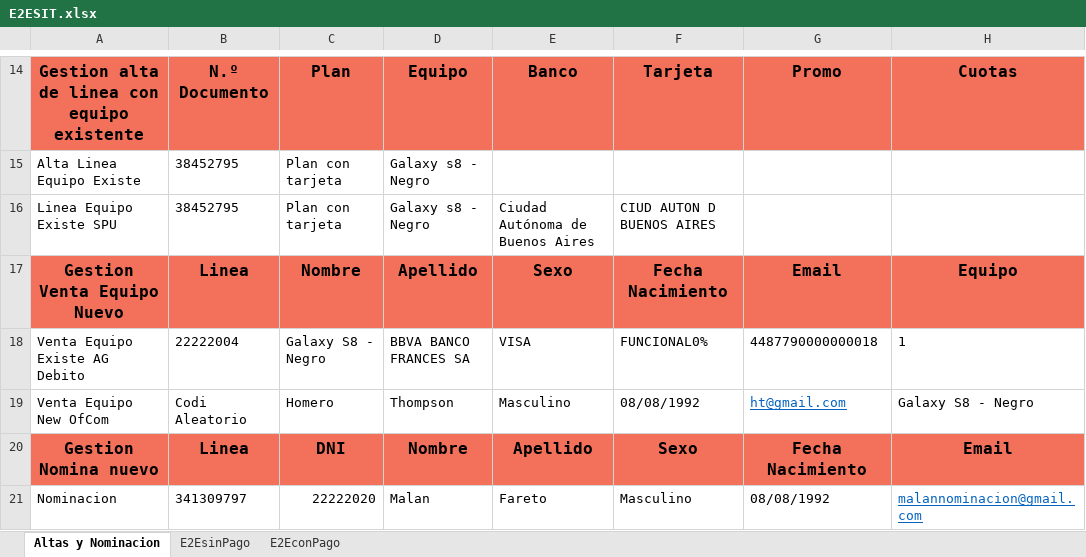
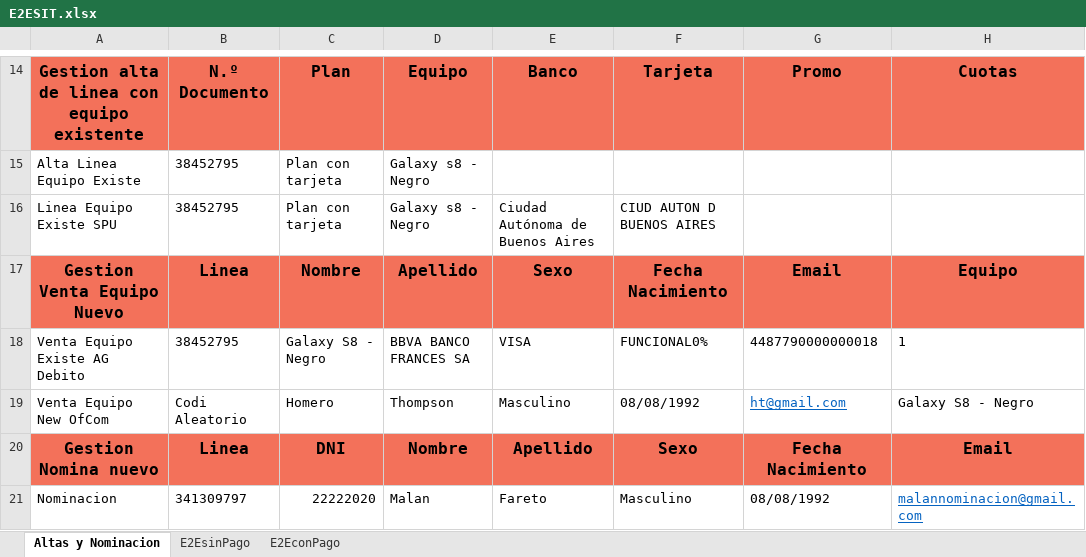
Before and after one commit to FlorangelRC/TelecomProyectoFAN, an Excel workbook: E2ESIT.xlsx, sheet Altas y Nominacion, drawn as a sheet; only a part is shown, gaps mark what is left out; values as stored, in another font and other column widths than the file's, no borders; the diff names each change by its address in the sheet, - before the commit and + after, or states it on an @@ line.

```diff
--- a/E2ESIT.xlsx (sheet Altas y Nominacion)
+++ b/E2ESIT.xlsx (sheet Altas y Nominacion)
-B18: 22222004
+B18: 38452795
```
Also changed, not shown: E2EUAT.xlsx, 2 other files.
